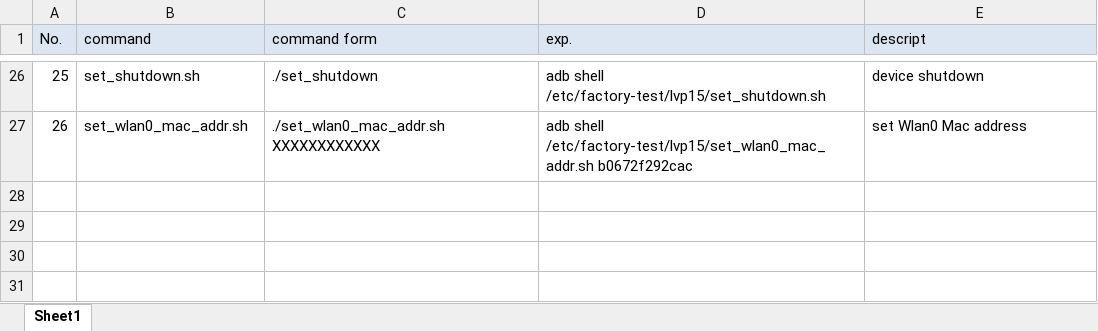
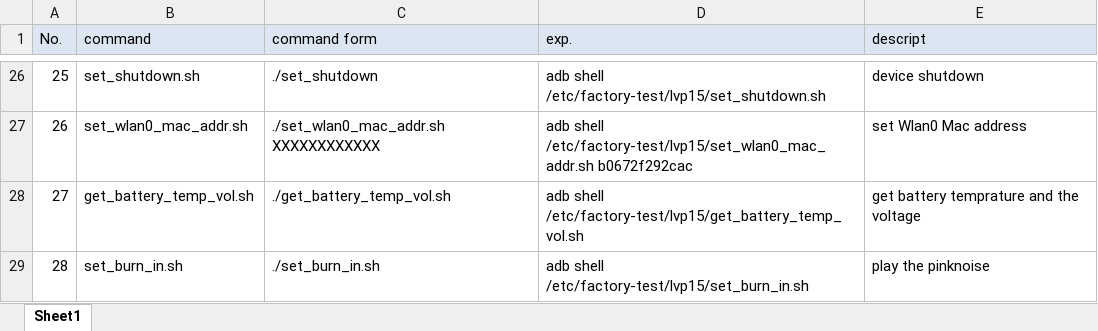
Before and after one commit to tymphany/factory-test, an Excel workbook: lvp15_test_command_list_tag1.0.xlsx, sheet Sheet1, drawn as a sheet; only a part is shown, gaps mark what is left out; values as stored, in another font and other column widths than the file's, no borders; the diff names each change by its address in the sheet, - before the commit and + after, or states it on an @@ line.

Commit message:
update lvp15 excel

```diff
--- a/lvp15_test_command_list_tag1.0.xlsx (sheet Sheet1)
+++ b/lvp15_test_command_list_tag1.0.xlsx (sheet Sheet1)
+row 28: 27 | get_battery_temp_vol.sh | ./get_battery_temp_vol.sh | adb shell /etc/factory-test/lvp15/get_battery_temp_vol.sh | get battery temprature and the voltage
+row 29: 28 | set_burn_in.sh | ./set_burn_in.sh | adb shell /etc/factory-test/lvp15/set_burn_in.sh | play the pinknoise
```
